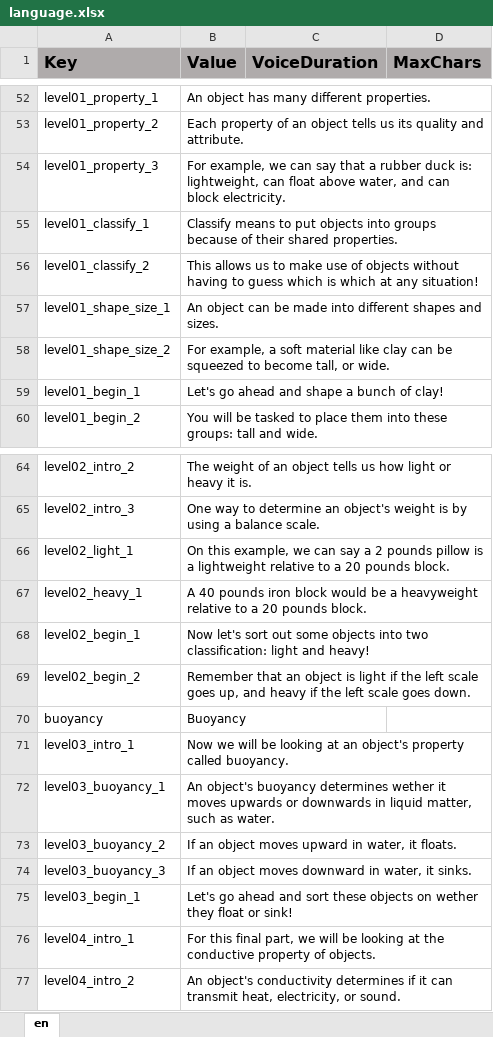
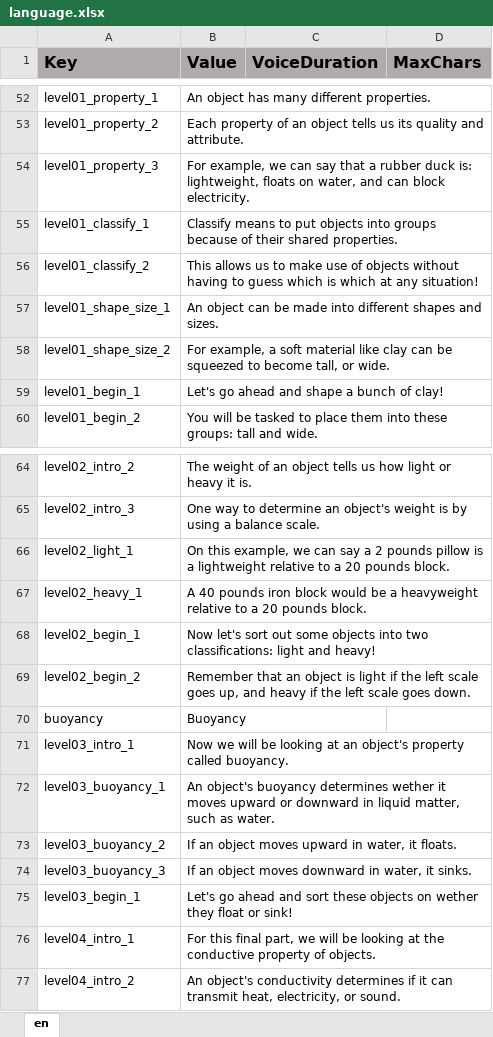
Before and after one commit to ddionisio/LL_K2PS2, an Excel workbook: Language/language.xlsx, sheet en, drawn as a sheet; only a part is shown, gaps mark what is left out; values as stored, in another font and other column widths than the file's, no borders; the diff names each change by its address in the sheet, - before the commit and + after, or states it on an @@ line.

```diff
--- a/Language/language.xlsx (sheet en)
+++ b/Language/language.xlsx (sheet en)
-B54 (Value): …is: lightweight, can float above water, and…
+B54 (Value): …is: lightweight, floats on water, and…
-B68 (Value): …into two classification: light and…
+B68 (Value): …into two classifications: light and…
-B72 (Value): …it moves upwards or downwards in liquid…
+B72 (Value): …it moves upward or downward in liquid…
```
Also changed, not shown: 15 other files.
